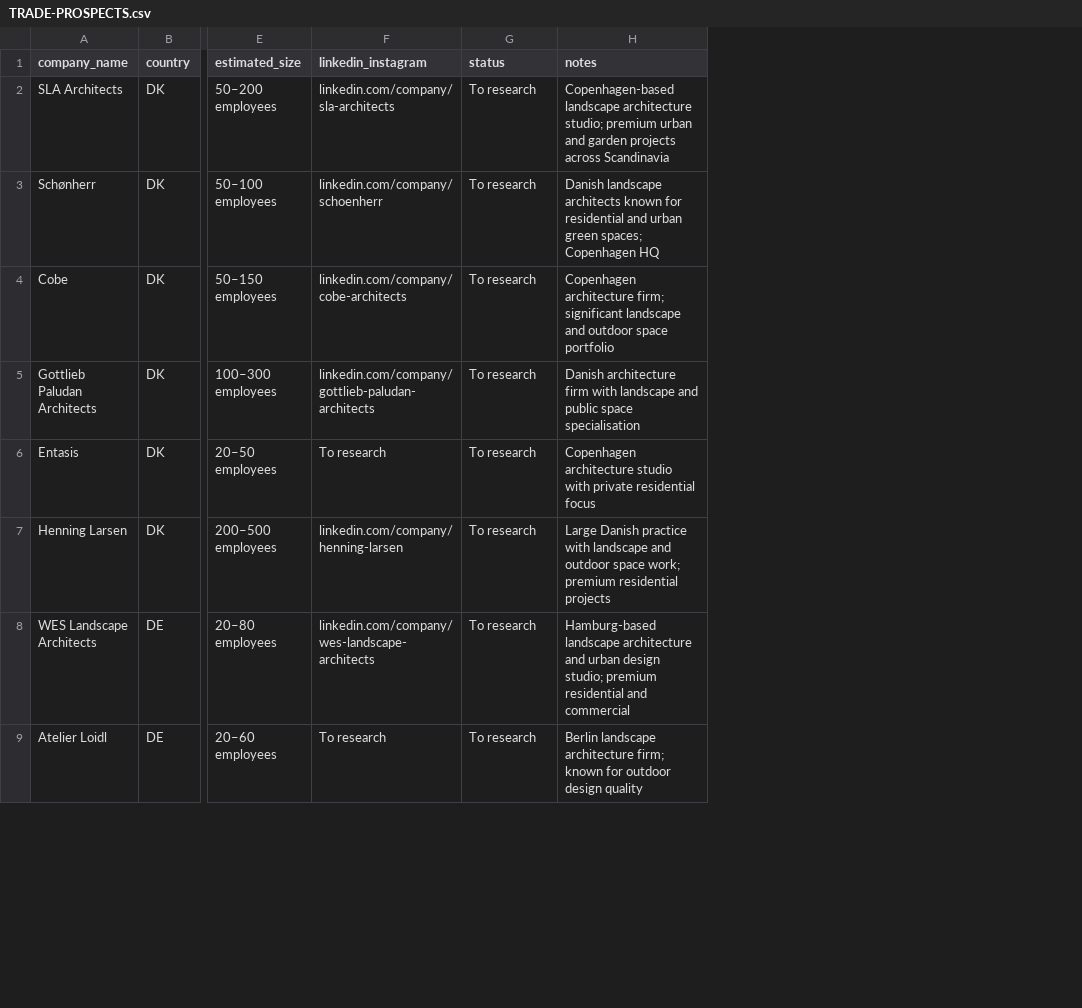
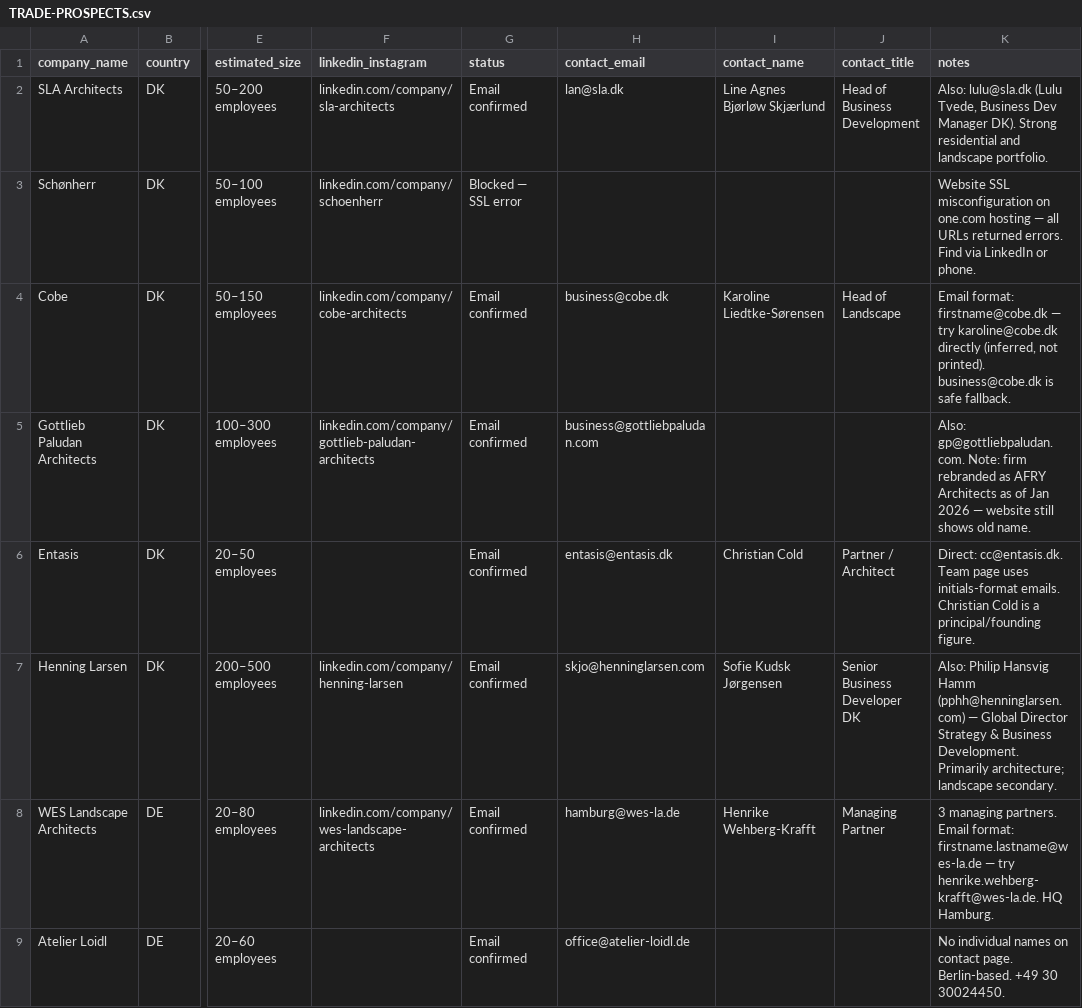
Before and after one commit to adamant1337/VeldoraHaven, a CSV file: growth/outreach/TRADE-PROSPECTS.csv, drawn as a sheet; only a part is shown, gaps mark what is left out; addresses are those after the commit; the diff covers the shown part only; the diff names each change by its address in the sheet, - before the commit and + after, or states it on an @@ line.

```diff
--- a/growth/outreach/TRADE-PROSPECTS.csv
+++ b/growth/outreach/TRADE-PROSPECTS.csv
+column H (contact_email), rows 2-9: lan@sla.dk |  | business@cobe.dk | business@gottliebpaludan.com | entasis@entasis.dk | skjo@henninglarsen.com | hamburg@wes-la.de | office@atelier-loidl.de
+column I (contact_name), rows 2-8: Line Agnes Bjørløw Skjærlund |  | Karoline Liedtke-Sørensen |  | Christian Cold | Sofie Kudsk Jørgensen | Henrike Wehberg-Krafft
+column J (contact_title), rows 2-8: Head of Business Development |  | Head of Landscape |  | Partner / Architect | Senior Business Developer DK | Managing Partner
-G2 (status): To research
+G2 (status): Email confirmed
-K2 (notes): Copenhagen-based landscape architecture studio; premium urban and garden projects across Scandinavia
+K2 (notes): Also: lulu@sla.dk (Lulu Tvede, Business Dev Manager DK). Strong residential and landscape portfolio.
-G3 (status): To research
+G3 (status): Blocked — SSL error
-K3 (notes): Danish landscape architects known for residential and urban green spaces; Copenhagen HQ
+K3 (notes): Website SSL misconfiguration on one.com hosting — all URLs returned errors. Find via LinkedIn or phone.
-G4:G9 (status): To research
+G4:G9 (status): Email confirmed
-K4 (notes): Copenhagen architecture firm; significant landscape and outdoor space portfolio
+K4 (notes): Email format: firstname@cobe.dk — try karoline@cobe.dk directly (inferred, not printed). business@cobe.dk is safe fallback.
-K5 (notes): Danish architecture firm with landscape and public space specialisation
+K5 (notes): Also: gp@gottliebpaludan.com. Note: firm rebranded as AFRY Architects as of Jan 2026 — website still shows old name.
-F6 (linkedin_instagram): To research
+F6 (linkedin_instagram): (empty)
-K6 (notes): Copenhagen architecture studio with private residential focus
+K6 (notes): Direct: cc@entasis.dk. Team page uses initials-format emails. Christian Cold is a principal/founding figure.
-K7 (notes): Large Danish practice with landscape and outdoor space work; premium residential projects
+K7 (notes): Also: Philip Hansvig Hamm (pphh@henninglarsen.com) — Global Director Strategy & Business Development. Primarily architecture; landscape secondary.
-K8 (notes): Hamburg-based landscape architecture and urban design studio; premium residential and commercial
+K8 (notes): 3 managing partners. Email format: firstname.lastname@wes-la.de — try henrike.wehberg-krafft@wes-la.de. HQ Hamburg.
-F9 (linkedin_instagram): To research
+F9 (linkedin_instagram): (empty)
-K9 (notes): Berlin landscape architecture firm; known for outdoor design quality
+K9 (notes): No individual names on contact page. Berlin-based. +49 30 30024450.
```
Also changed, not shown: 26 edited cells elsewhere in this file, 5 other files.
